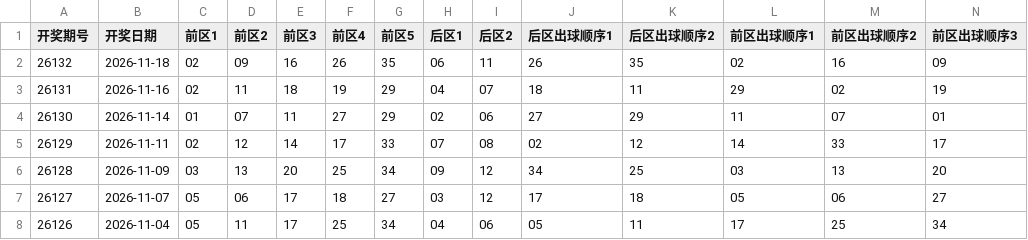
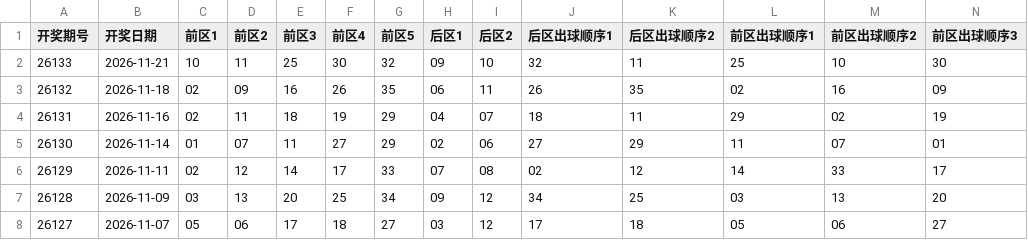
Before and after one commit to zhgiggs/lottery-dlt, a CSV file: dlt.csv, drawn as a sheet; only a part is shown; the shorter side is filled out with more unchanged rows; rows hold the shown columns only; the diff names each change by its address in the sheet, - before the commit and + after, or states it on an @@ line.

```diff
--- a/dlt.csv
+++ b/dlt.csv
+row 2: 26133 | 2026-11-21 | 10 | 11 | 25 | 30 | 32 | 09 | 10 | 32 | 11 | 25 | 10 | 30
```
